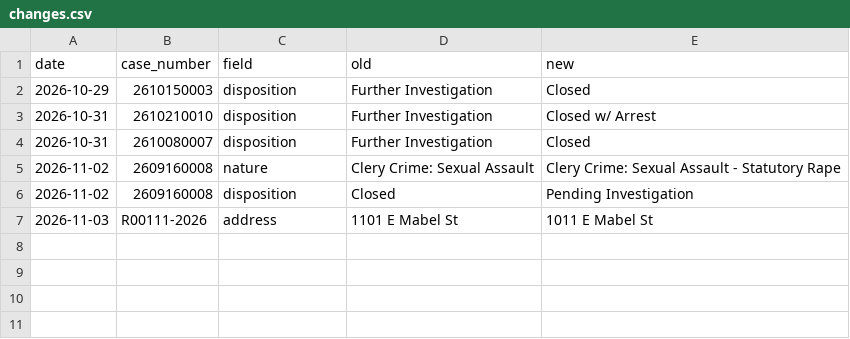
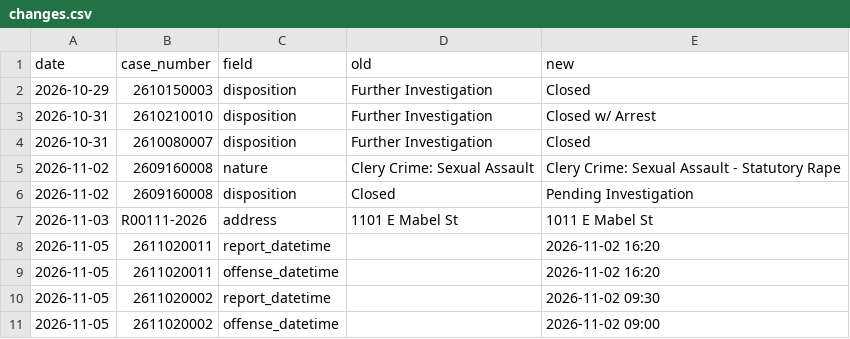
Before and after one commit to zcheng-eng/uapd-crime-log, a CSV file: docs/data/changes.csv, drawn as a sheet.

```diff
--- a/docs/data/changes.csv
+++ b/docs/data/changes.csv
@@ -7 +7,5 @@ date,case_number,field,old,new
 2026-11-03,R00111-2026,address,1101 E Mabel St,1011 E Mabel St
+2026-11-05,2611020011,report_datetime,,2026-11-02 16:20
+2026-11-05,2611020011,offense_datetime,,2026-11-02 16:20
+2026-11-05,2611020002,report_datetime,,2026-11-02 09:30
+2026-11-05,2611020002,offense_datetime,,2026-11-02 09:00
```
Also changed, not shown: 2 other files.
